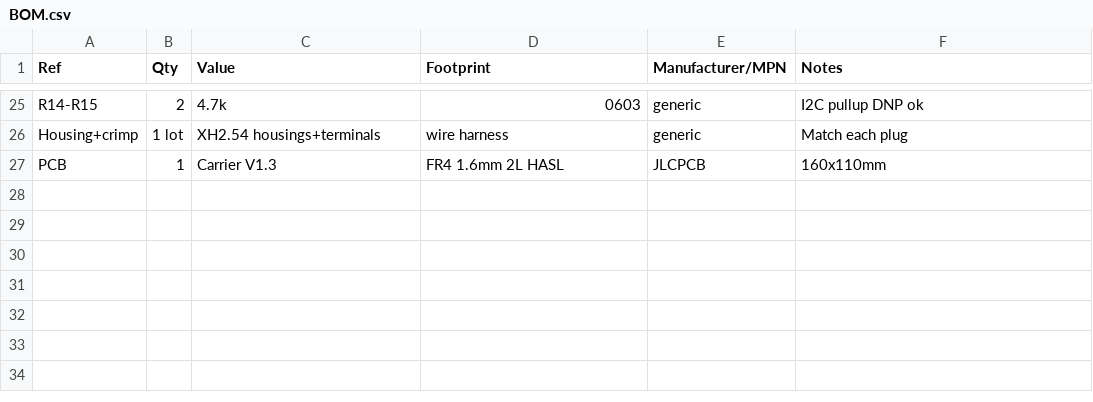
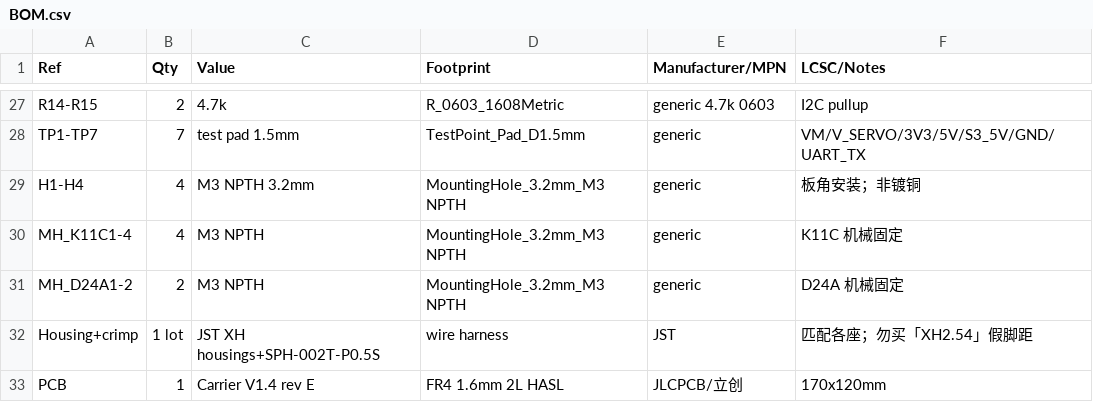
Before and after one commit to pureheartrobotics/shuxin, a CSV file: hardware/carrier_v1/docs/BOM.csv, drawn as a sheet; only a part is shown, gaps mark what is left out; addresses are those after the commit; the diff covers the shown part only; the diff names each change by its address in the sheet, - before the commit and + after, or states it on an @@ line.

```diff
--- a/hardware/carrier_v1/docs/BOM.csv
+++ b/hardware/carrier_v1/docs/BOM.csv
-F1: Notes
+F1: LCSC/Notes
-D27 (Footprint): 0603
+D27 (Footprint): R_0603_1608Metric
-E27 (Manufacturer/MPN): generic
+E27 (Manufacturer/MPN): generic 4.7k 0603
-F27 (LCSC/Notes): I2C pullup DNP ok
+F27 (LCSC/Notes): I2C pullup
+row 28: TP1-TP7 | 7 | test pad 1.5mm | TestPoint_Pad_D1.5mm | generic | VM/V_SERVO/3V3/5V/S3_5V/GND/UART_TX
+row 29: H1-H4 | 4 | M3 NPTH 3.2mm | MountingHole_3.2mm_M3 NPTH | generic | 板角安装；非镀铜
+row 30: MH_K11C1-4 | 4 | M3 NPTH | MountingHole_3.2mm_M3 NPTH | generic | K11C 机械固定
+row 31: MH_D24A1-2 | 2 | M3 NPTH | MountingHole_3.2mm_M3 NPTH | generic | D24A 机械固定
-C32 (Value): XH2.54 housings+terminals
+C32 (Value): JST XH housings+SPH-002T-P0.5S
-E32 (Manufacturer/MPN): generic
+E32 (Manufacturer/MPN): JST
-F32 (LCSC/Notes): Match each plug
+F32 (LCSC/Notes): 匹配各座；勿买「XH2.54」假脚距
-C33 (Value): Carrier V1.3
+C33 (Value): Carrier V1.4 rev E
-E33 (Manufacturer/MPN): JLCPCB
+E33 (Manufacturer/MPN): JLCPCB/立创
-F33 (LCSC/Notes): 160x110mm
+F33 (LCSC/Notes): 170x120mm
```
Also changed, not shown: 2 added rows and 75 edited cells elsewhere in this file, hardware/carrier_v1/docs/nets.csv, 23 other files.
